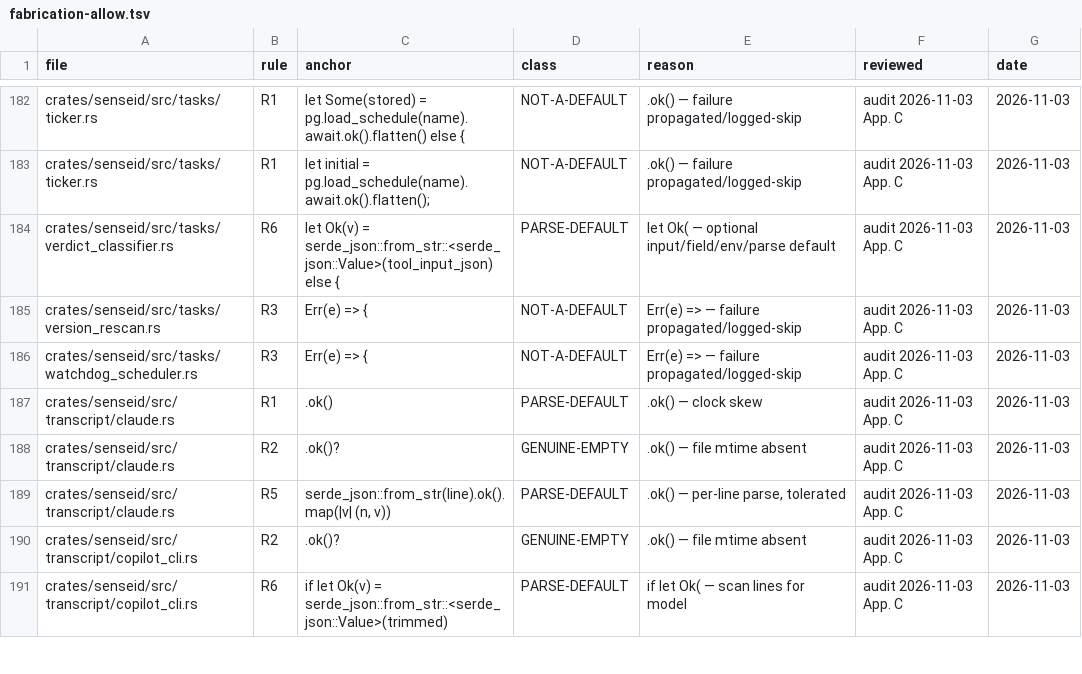
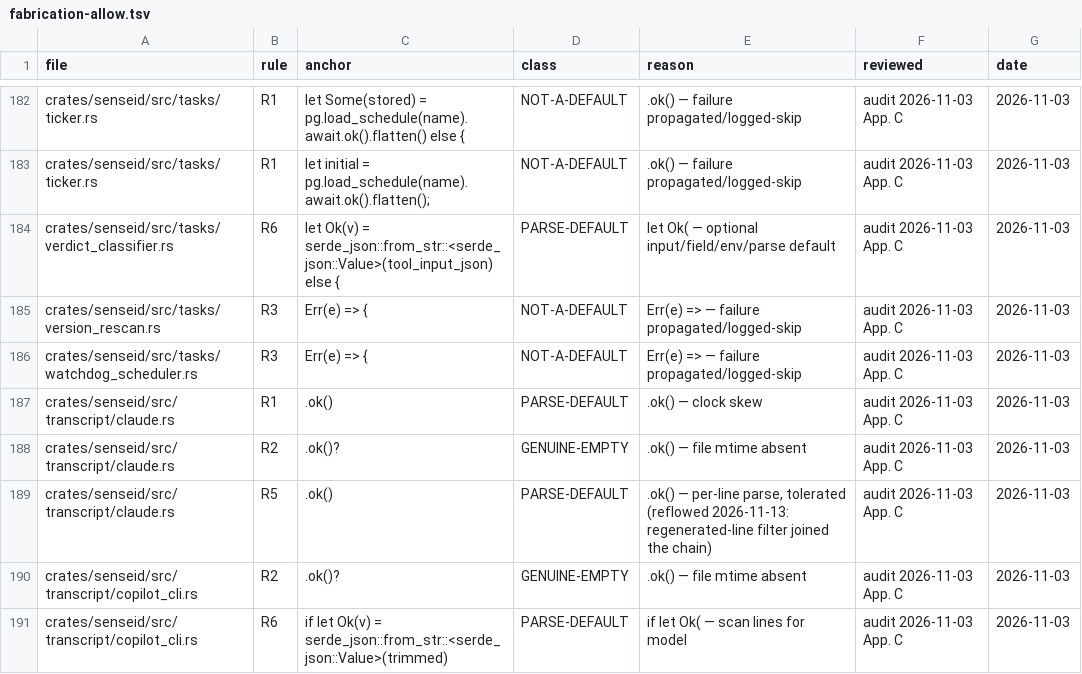
Before and after one commit to sensei-hq/sensei, a TSV file: scripts/fabrication-allow.tsv, drawn as a sheet; only a part is shown, gaps mark what is left out.

```diff
--- a/scripts/fabrication-allow.tsv
+++ b/scripts/fabrication-allow.tsv
@@ -188,3 +188,3 @@ crates/senseid/src/transcript/claude.rs	R1	.ok()	PARSE-DEFAULT	.ok() — clock s
 crates/senseid/src/transcript/claude.rs	R2	.ok()?	GENUINE-EMPTY	.ok() — file mtime absent	audit 2026-11-03 App. C	2026-11-03
-crates/senseid/src/transcript/claude.rs	R5	serde_json::from_str(line).ok().map(|v| (n, v))	PARSE-DEFAULT	.ok() — per-line parse, tolerated	audit 2026-11-03 App. C	2026-11-03
+crates/senseid/src/transcript/claude.rs	R5	.ok()	PARSE-DEFAULT	.ok() — per-line parse, tolerated (reflowed 2026-11-13: regenerated-line filter joined the chain)	audit 2026-11-03 App. C	2026-11-03
 crates/senseid/src/transcript/copilot_cli.rs	R2	.ok()?	GENUINE-EMPTY	.ok() — file mtime absent	audit 2026-11-03 App. C	2026-11-03
```
Also changed, not shown: 12 other files.
